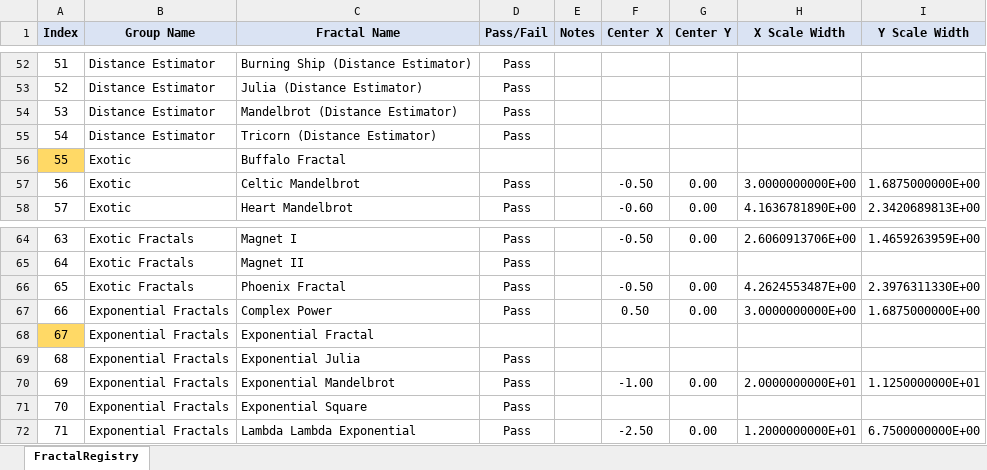
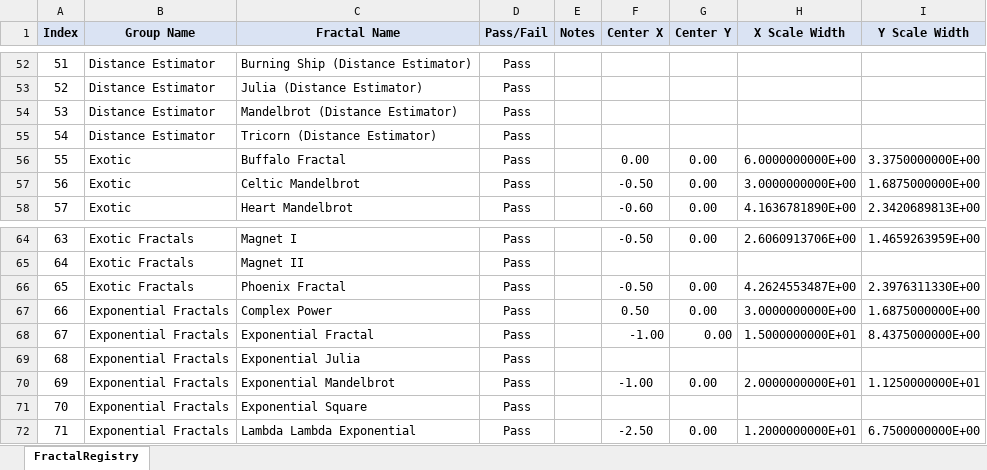
Before and after one commit to markhassellsmith/ManpLab, an Excel workbook: ManpWinUI/Documentation/Architecture/FractalRegistry.xlsx, sheet FractalRegistry, drawn as a sheet; only a part is shown, gaps mark what is left out; values as stored, in another font and other column widths than the file's, no borders; conditional formats not drawn; the diff covers the shown part only; the diff names each change by its address in the sheet, - before the commit and + after, or states it on an @@ line.

Commit message:
Update fractal registry documentation
- Update registry tracking for Julia - Golden Ratio changes

```diff
--- a/ManpWinUI/Documentation/Architecture/FractalRegistry.xlsx (sheet FractalRegistry)
+++ b/ManpWinUI/Documentation/Architecture/FractalRegistry.xlsx (sheet FractalRegistry)
-A56 fill: #FFD966
+A56 fill: none
-D56 (Pass/Fail): (empty)
+D56 (Pass/Fail): Pass
-F56 (Center X): (empty)
+F56 (Center X): 0.00
-G56 (Center Y): (empty)
+G56 (Center Y): 0.00
-H56 (X Scale Width): (empty)
+H56 (X Scale Width): 6.0000000000E+00
-I56 (Y Scale Width): (empty)
+I56 (Y Scale Width): 3.3750000000E+00
-A68 fill: #FFD966
+A68 fill: none
-D68 (Pass/Fail): (empty)
+D68 (Pass/Fail): Pass
-F68 (Center X): (empty)
+F68 (Center X): -1.00
-G68 (Center Y): (empty)
+G68 (Center Y): 0.00
-H68 (X Scale Width): (empty)
+H68 (X Scale Width): 1.5000000000E+01
-I68 (Y Scale Width): (empty)
+I68 (Y Scale Width): 8.4375000000E+00
```
Also changed, not shown: 80 edited cells and cell formats elsewhere in this sheet.
